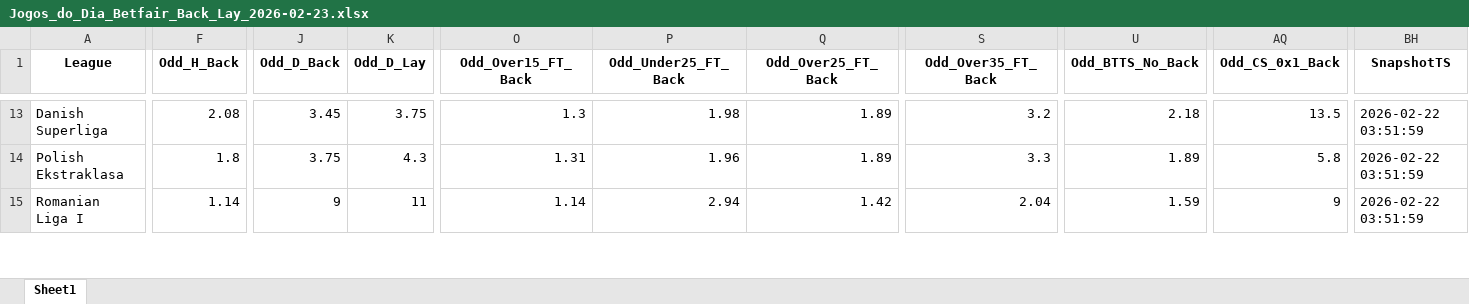
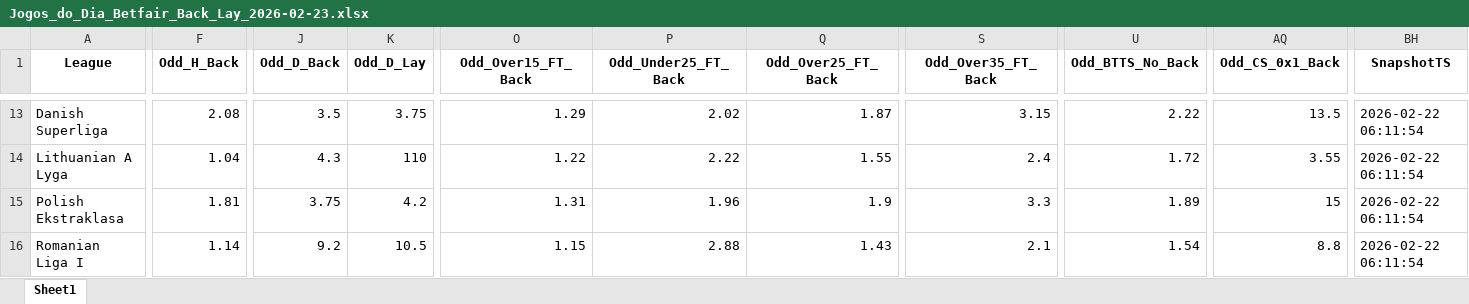
Before and after one commit to mtprado88/jogos_betfair, an Excel workbook: Jogos_do_Dia_Betfair_Back_Lay_2026-02-23.xlsx, sheet Sheet1, drawn as a sheet; only a part is shown, gaps mark what is left out; values as stored, in another font and other column widths than the file's, no borders; addresses are those after the commit; rows hold the shown columns only; the diff covers the shown part only; the diff names each change by its address in the sheet, - before the commit and + after, or states it on an @@ line.

```diff
--- a/Jogos_do_Dia_Betfair_Back_Lay_2026-02-23.xlsx (sheet Sheet1)
+++ b/Jogos_do_Dia_Betfair_Back_Lay_2026-02-23.xlsx (sheet Sheet1)
-J13 (Odd_D_Back): 3.45
+J13 (Odd_D_Back): 3.5
-O13 (Odd_Over15_FT_Back): 1.3
+O13 (Odd_Over15_FT_Back): 1.29
-P13 (Odd_Under25_FT_Back): 1.98
+P13 (Odd_Under25_FT_Back): 2.02
-Q13 (Odd_Over25_FT_Back): 1.89
+Q13 (Odd_Over25_FT_Back): 1.87
-S13 (Odd_Over35_FT_Back): 3.2
+S13 (Odd_Over35_FT_Back): 3.15
-U13 (Odd_BTTS_No_Back): 2.18
+U13 (Odd_BTTS_No_Back): 2.22
-BH13 (SnapshotTS): 2026-02-22 03:51:59
+BH13 (SnapshotTS): 2026-02-22 06:11:54
+row 14: Lithuanian A Lyga | 1.04 | 4.3 | 110 | 1.22 | 2.22 | 1.55 | 2.4 | 1.72 | 3.55 | 2026-02-22 06:11:54
-F15 (Odd_H_Back): 1.8
+F15 (Odd_H_Back): 1.81
-K15 (Odd_D_Lay): 4.3
+K15 (Odd_D_Lay): 4.2
-Q15 (Odd_Over25_FT_Back): 1.89
+Q15 (Odd_Over25_FT_Back): 1.9
-AQ15 (Odd_CS_0x1_Back): 5.8
+AQ15 (Odd_CS_0x1_Back): 15
-BH15:BH16 (SnapshotTS): 2026-02-22 03:51:59
+BH15:BH16 (SnapshotTS): 2026-02-22 06:11:54
-J16 (Odd_D_Back): 9
+J16 (Odd_D_Back): 9.2
-K16 (Odd_D_Lay): 11
+K16 (Odd_D_Lay): 10.5
-O16 (Odd_Over15_FT_Back): 1.14
+O16 (Odd_Over15_FT_Back): 1.15
-P16 (Odd_Under25_FT_Back): 2.94
+P16 (Odd_Under25_FT_Back): 2.88
-Q16 (Odd_Over25_FT_Back): 1.42
+Q16 (Odd_Over25_FT_Back): 1.43
-S16 (Odd_Over35_FT_Back): 2.04
+S16 (Odd_Over35_FT_Back): 2.1
-U16 (Odd_BTTS_No_Back): 1.59
+U16 (Odd_BTTS_No_Back): 1.54
-AQ16 (Odd_CS_0x1_Back): 9
+AQ16 (Odd_CS_0x1_Back): 8.8
```
Also changed, not shown: 5 added rows, 5 removed rows and 509 edited cells elsewhere in this sheet.
